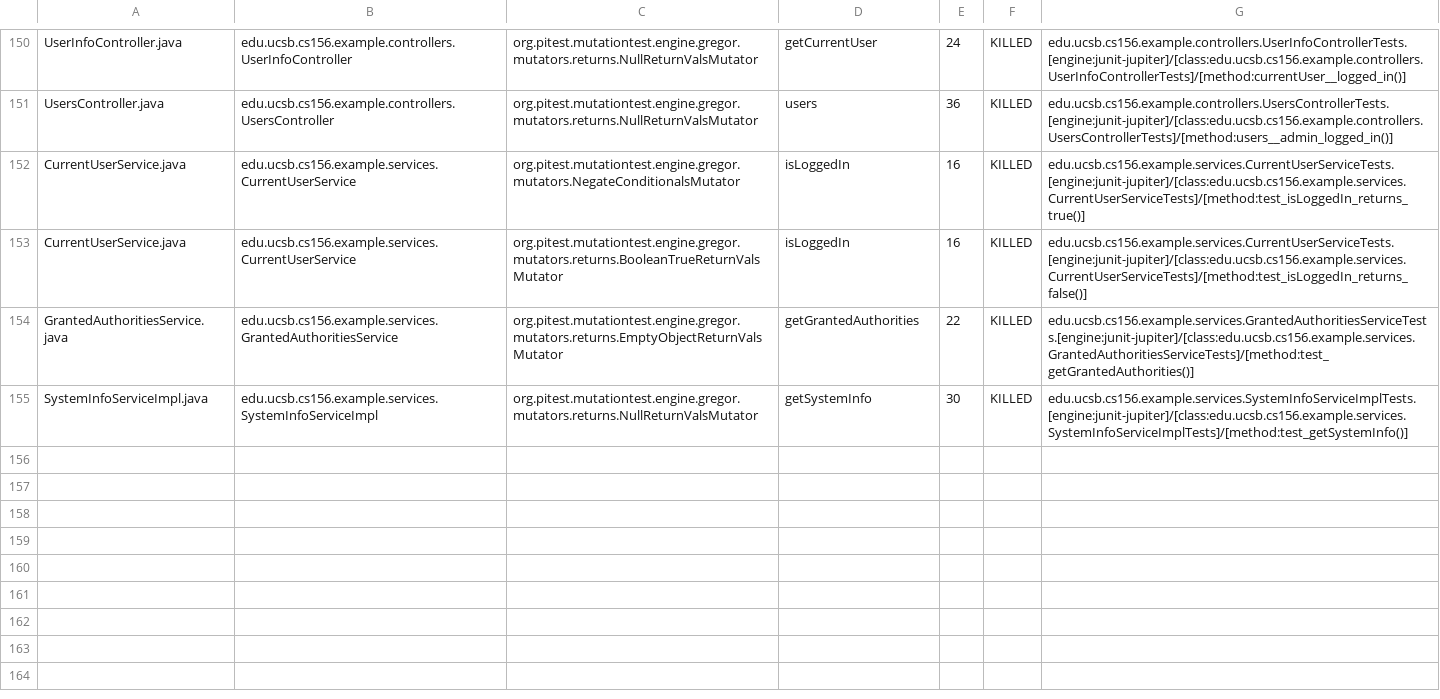
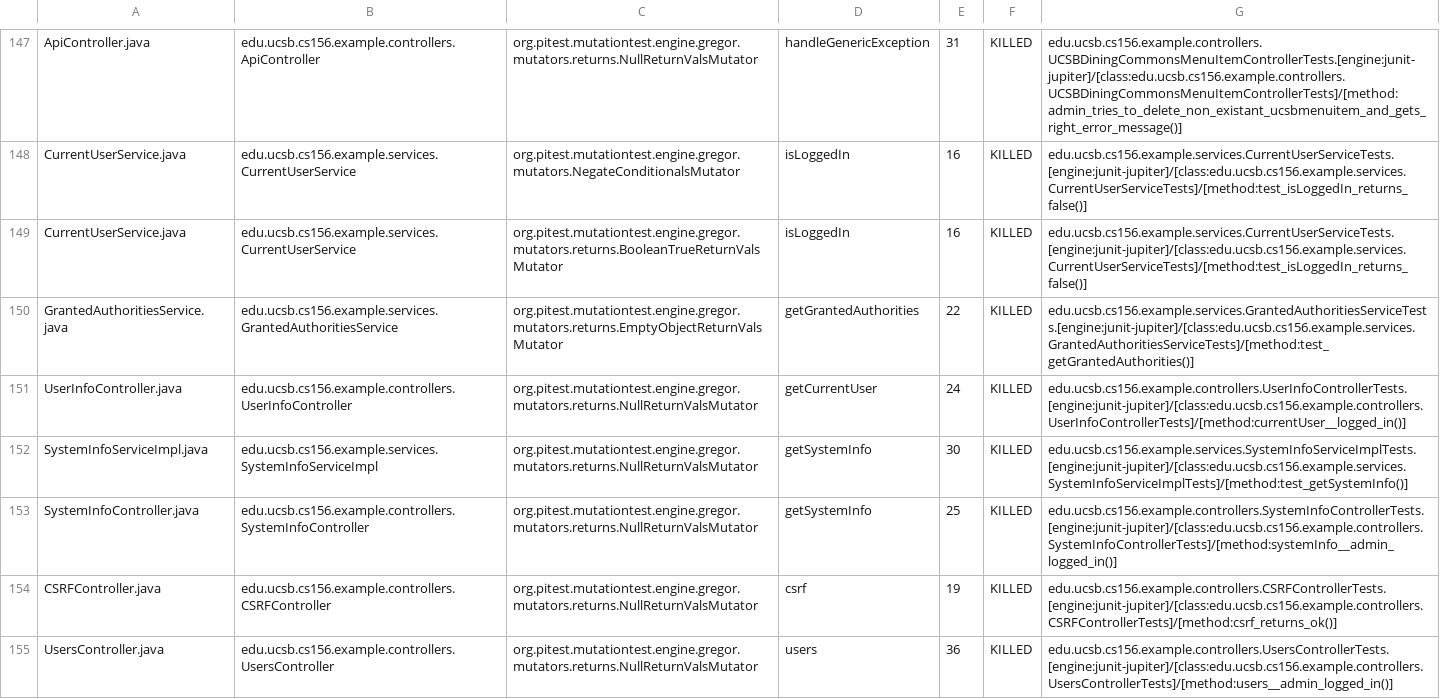
Before and after one commit to ucsb-cs156-w24/team02-w24-6pm-4, a CSV file: pitest/mutations.csv, drawn as a sheet; only a part is shown, gaps mark what is left out; addresses are those after the commit; the diff covers the shown part only; the diff names each change by its address in the sheet, - before the commit and + after, or states it on an @@ line.

Commit message:
Deploying to gh-pages from @ ucsb-cs156-w24/team02-w24-6pm-4@8115eee305a28f51c160610ed333c320f98b84ec 🚀

```diff
--- a/pitest/mutations.csv
+++ b/pitest/mutations.csv
-A147: UserInfoController.java
+A147: ApiController.java
-B147: edu.ucsb.cs156.example.controllers.UserInfoController
+B147: edu.ucsb.cs156.example.controllers.ApiController
-D147: getCurrentUser
+D147: handleGenericException
-E147: 24
+E147: 31
-G147: edu.ucsb.cs156.example.controllers.UserInfoControllerTests.[engine:junit-jupiter]/[class:edu.ucsb.cs156.example.controllers.UserInfoControllerTests]/[method:currentUser__logged_in()]
+G147: edu.ucsb.cs156.example.controllers.UCSBDiningCommonsMenuItemControllerTests.[engine:junit-jupiter]/[class:edu.ucsb.cs156.example.controllers.UCSBDiningCommonsMenuItemControllerTests]/[method:admin_tries_to_delete_non_existant_ucsbmenuitem_and_gets_right_error_message()]
-G148: edu.ucsb.cs156.example.services.CurrentUserServiceTests.[engine:junit-jupiter]/[class:edu.ucsb.cs156.example.services.CurrentUserServiceTests]/[method:test_isLoggedIn_returns_true()]
+G148: edu.ucsb.cs156.example.services.CurrentUserServiceTests.[engine:junit-jupiter]/[class:edu.ucsb.cs156.example.services.CurrentUserServiceTests]/[method:test_isLoggedIn_returns_false()]
+row 151: UserInfoController.java | edu.ucsb.cs156.example.controllers.UserInfoController | org.pitest.mutationtest.engine.gregor.mutators.returns.NullReturnValsMutator | getCurrentUser | 24 | KILLED | edu.ucsb.cs156.example.controllers.UserInfoControllerTests.[engine:junit-jupiter]/[class:edu.ucsb.cs156.example.controllers.UserInfoControllerTests]/[method:currentUser__logged_in()]
@@ row 81 moved to row 153: SystemInfoController.java @@
@@ row 23 moved to row 154: CSRFController.java @@
@@ row 151 moved to row 155: UsersController.java @@
```
Also changed, not shown: 1 removed row and 108 moved rows elsewhere in this file, 17 other files.
